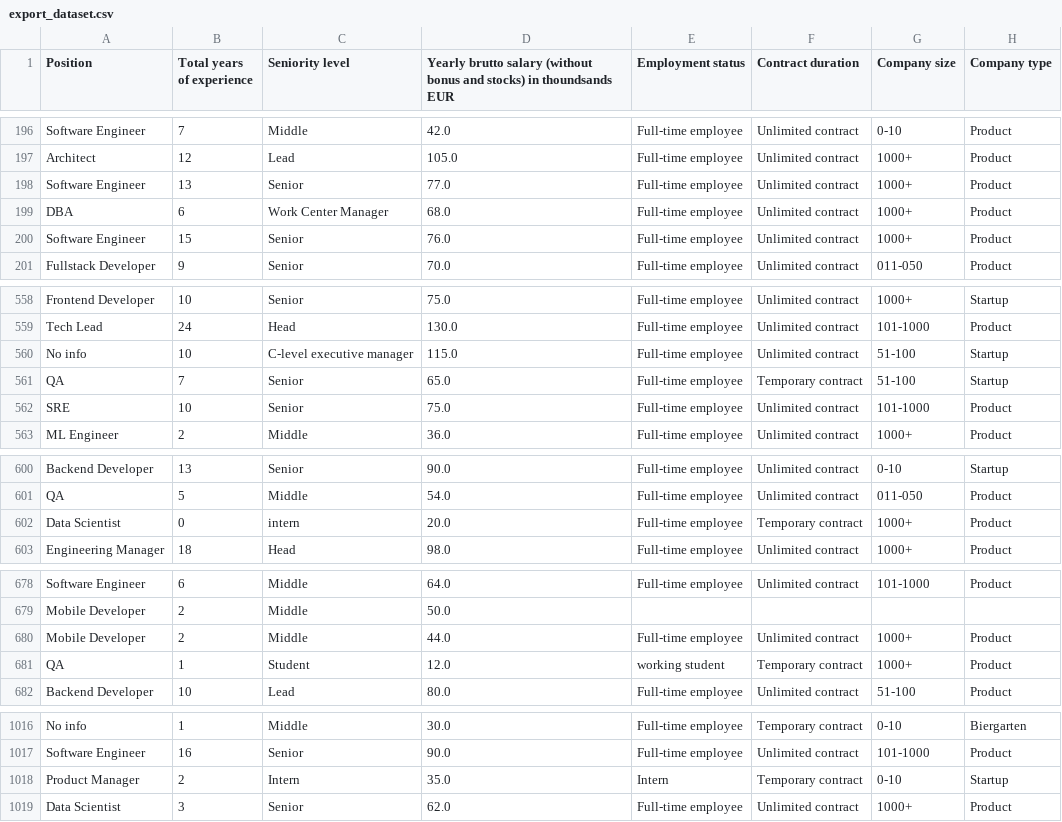
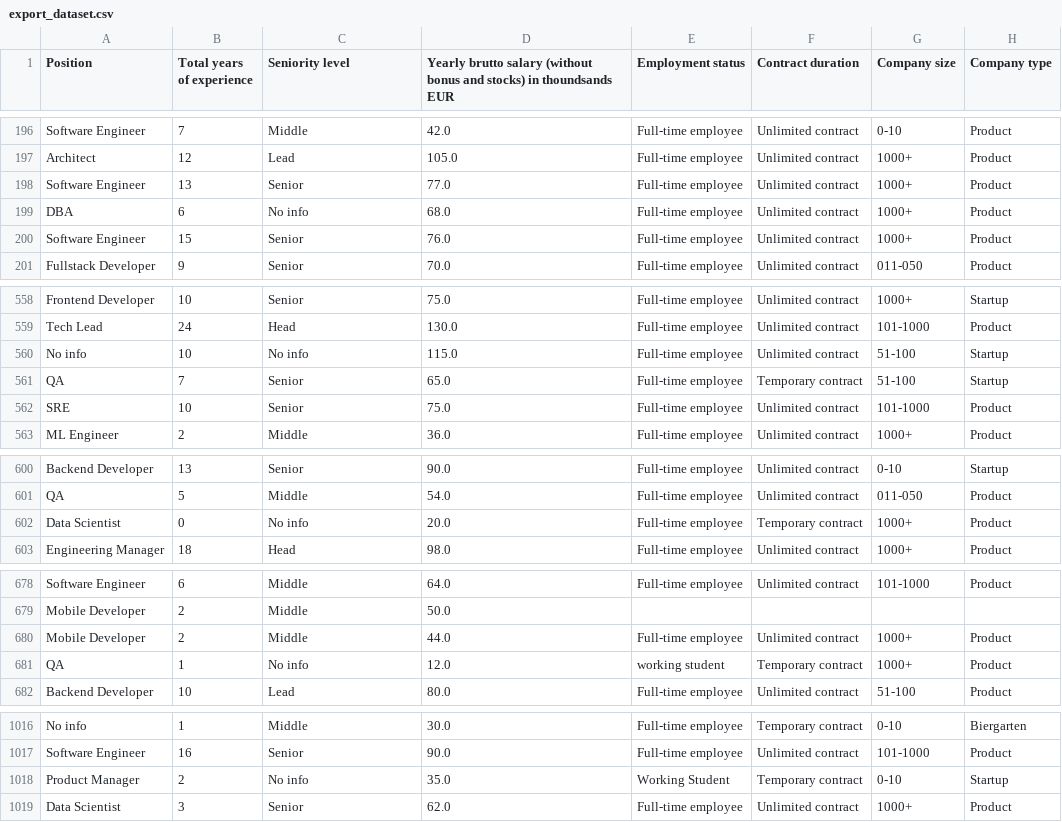
Before and after one commit to HoangDuck/Machine-learning-project, a CSV file: Project/DataSet_Filtered/export_dataset.csv, drawn as a sheet; only a part is shown, gaps mark what is left out; the diff covers the shown part only; the diff names each change by its address in the sheet, - before the commit and + after, or states it on an @@ line.

```diff
--- a/Project/DataSet_Filtered/export_dataset.csv
+++ b/Project/DataSet_Filtered/export_dataset.csv
-C199 (Seniority level): Work Center Manager
+C199 (Seniority level): No info
-C560 (Seniority level): C-level executive manager
+C560 (Seniority level): No info
-C602 (Seniority level): intern
+C602 (Seniority level): No info
-C681 (Seniority level): Student
+C681 (Seniority level): No info
-C1018 (Seniority level): Intern
+C1018 (Seniority level): No info
-E1018 (Employment status): Intern
+E1018 (Employment status): Working Student
```
Also changed, not shown: 4 edited cells elsewhere in this file, 14 other files.
